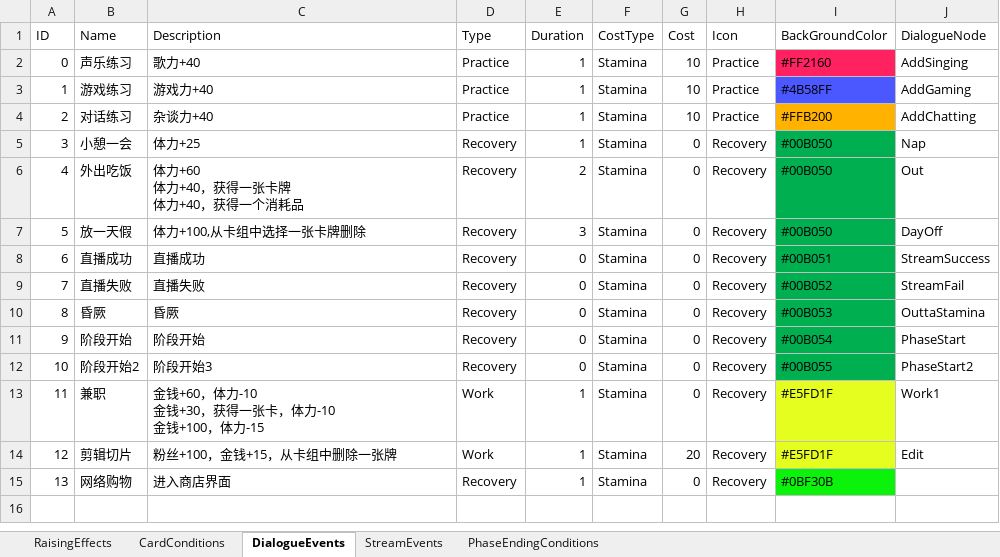
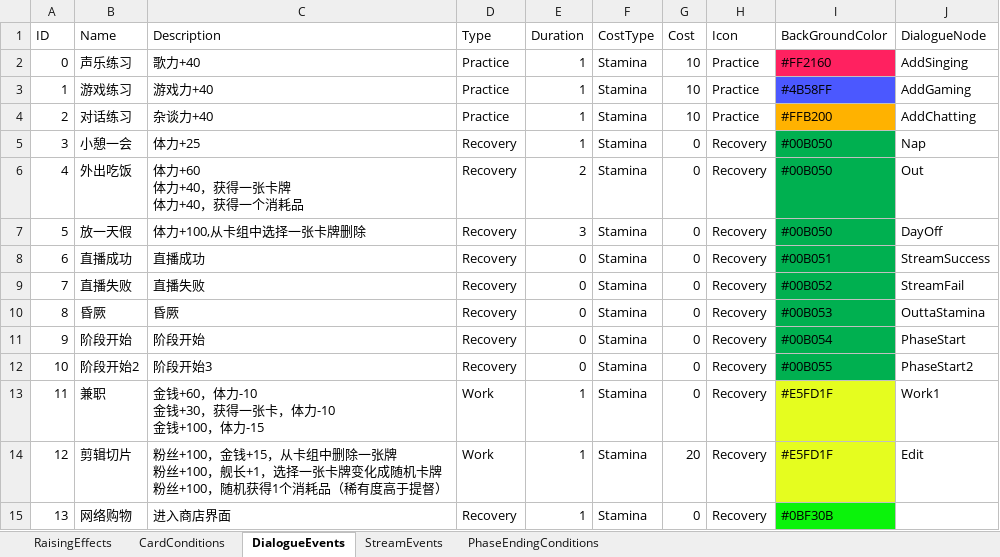
Before and after one commit to MHProtein/VTuberSim, an Excel workbook: Assets/StreamingAssets/Configurations/Raising.xlsx, sheet DialogueEvents, drawn as a sheet; values as stored, in another font and other column widths than the file's, no borders; ↵ is a line break in a cell; the diff names each change by its address in the sheet, - before the commit and + after, or states it on an @@ line.

Commit message:
Update Raising.xlsx

```diff
--- a/Assets/StreamingAssets/Configurations/Raising.xlsx (sheet DialogueEvents)
+++ b/Assets/StreamingAssets/Configurations/Raising.xlsx (sheet DialogueEvents)
-C14 (Description): …除一张牌
+C14 (Description): …除一张牌 ↵ 粉丝+100，舰长+1，选择一张卡牌变化成随机卡牌 ↵ 粉丝+100，随机获得1个消耗品（稀有度高于提督）
```
